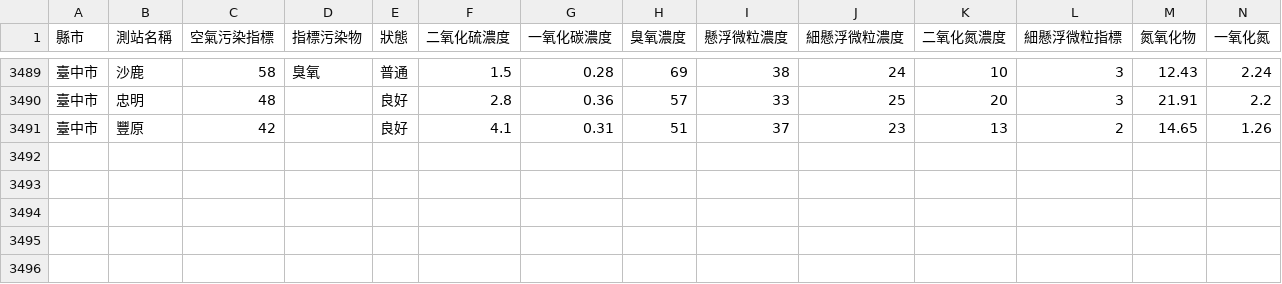
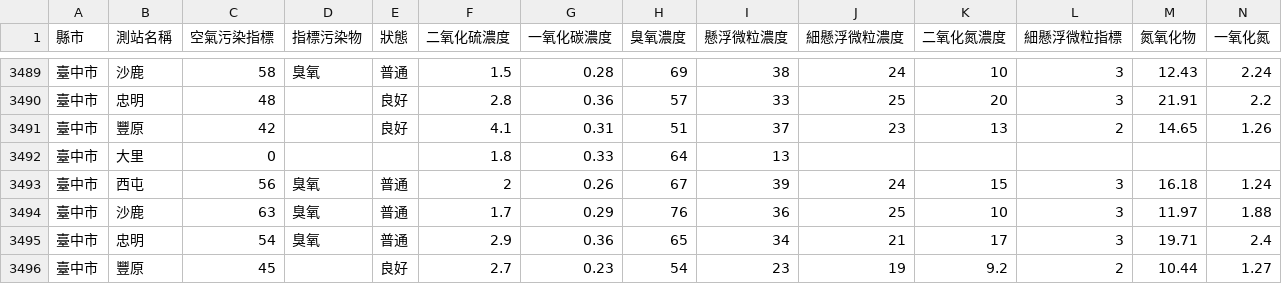
Before and after one commit to HarrisQs/AirPollutionCrawler, a CSV file: Data/臺中市.csv, drawn as a sheet; only a part is shown, gaps mark what is left out; rows hold the shown columns only; the diff names each change by its address in the sheet, - before the commit and + after, or states it on an @@ line.

```diff
--- a/Data/臺中市.csv
+++ b/Data/臺中市.csv
+row 3492: 臺中市 | 大里 | 0 |  |  | 1.8 | 0.33 | 64 | 13
+row 3493: 臺中市 | 西屯 | 56 | 臭氧 | 普通 | 2 | 0.26 | 67 | 39 | 24 | 15 | 3 | 16.18 | 1.24
+row 3494: 臺中市 | 沙鹿 | 63 | 臭氧 | 普通 | 1.7 | 0.29 | 76 | 36 | 25 | 10 | 3 | 11.97 | 1.88
+row 3495: 臺中市 | 忠明 | 54 | 臭氧 | 普通 | 2.9 | 0.36 | 65 | 34 | 21 | 17 | 3 | 19.71 | 2.4
+row 3496: 臺中市 | 豐原 | 45 |  | 良好 | 2.7 | 0.23 | 54 | 23 | 19 | 9.2 | 2 | 10.44 | 1.27
```
Also changed, not shown: Data/新北市.csv, Data/桃園市.csv, 19 other files.
